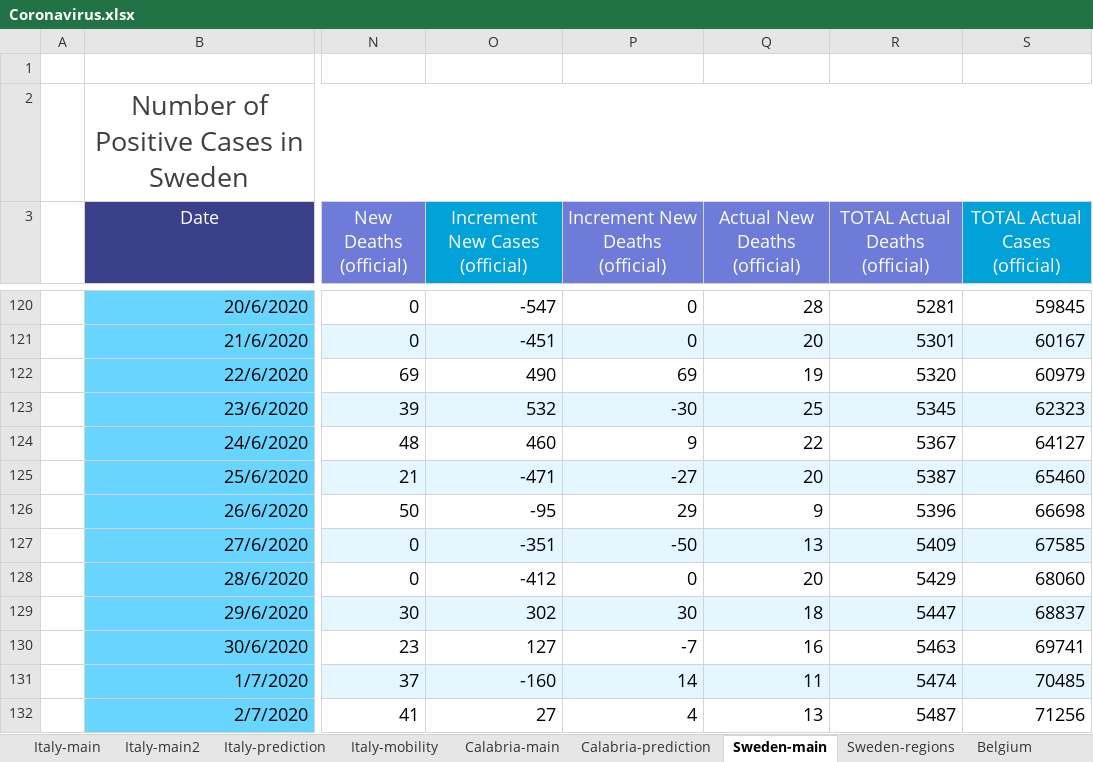
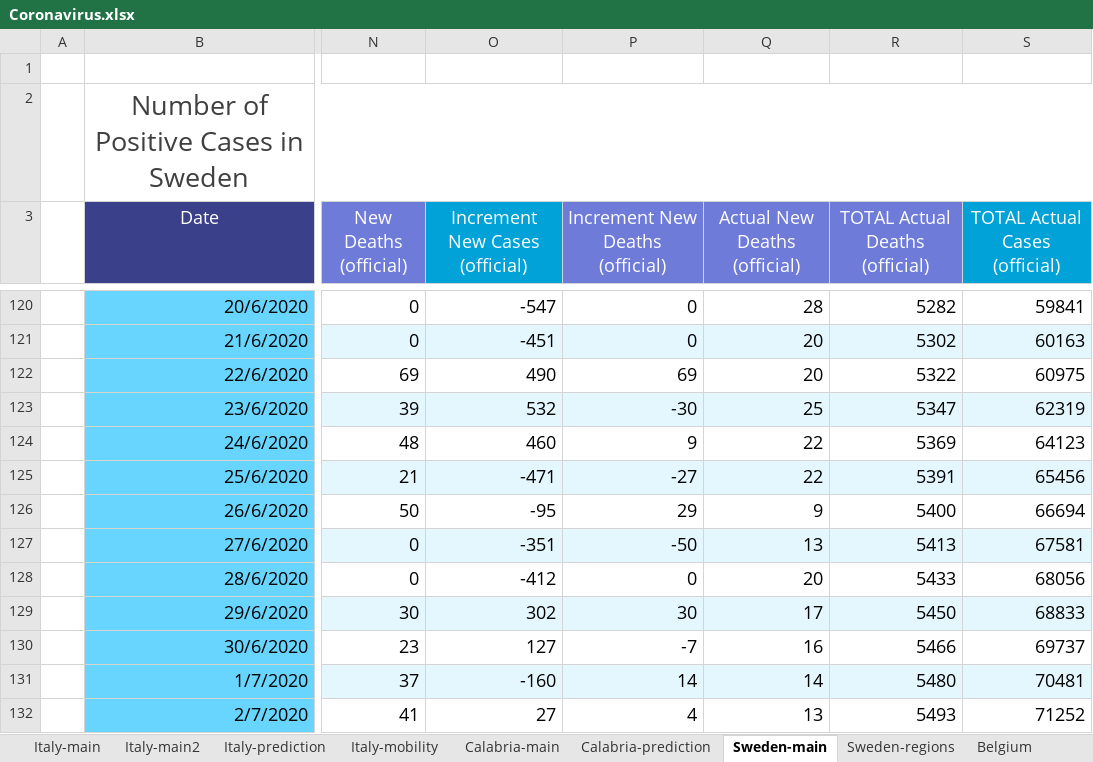
Before and after one commit to angelodm/covid-19_general_statistics, an Excel workbook: Coronavirus.xlsx, sheet Sweden-main, drawn as a sheet; only a part is shown, gaps mark what is left out; values as stored, in another font and other column widths than the file's, no borders; charts and pictures not drawn; the diff covers the shown part only; the diff names each change by its address in the sheet, - before the commit and + after, or states it on an @@ line.

```diff
--- a/Coronavirus.xlsx (sheet Sweden-main)
+++ b/Coronavirus.xlsx (sheet Sweden-main)
-R120 (TOTAL Actual Deaths (official)): 5281
+R120 (TOTAL Actual Deaths (official)): 5282
-S120 (TOTAL Actual Cases (official)): 59845
+S120 (TOTAL Actual Cases (official)): 59841
-R121 (TOTAL Actual Deaths (official)): 5301
+R121 (TOTAL Actual Deaths (official)): 5302
-S121 (TOTAL Actual Cases (official)): 60167
+S121 (TOTAL Actual Cases (official)): 60163
-Q122 (Actual New Deaths (official)): 19
+Q122 (Actual New Deaths (official)): 20
-R122 (TOTAL Actual Deaths (official)): 5320
+R122 (TOTAL Actual Deaths (official)): 5322
-S122 (TOTAL Actual Cases (official)): 60979
+S122 (TOTAL Actual Cases (official)): 60975
-R123 (TOTAL Actual Deaths (official)): 5345
+R123 (TOTAL Actual Deaths (official)): 5347
-S123 (TOTAL Actual Cases (official)): 62323
+S123 (TOTAL Actual Cases (official)): 62319
-R124 (TOTAL Actual Deaths (official)): 5367
+R124 (TOTAL Actual Deaths (official)): 5369
-S124 (TOTAL Actual Cases (official)): 64127
+S124 (TOTAL Actual Cases (official)): 64123
-Q125 (Actual New Deaths (official)): 20
+Q125 (Actual New Deaths (official)): 22
-R125 (TOTAL Actual Deaths (official)): 5387
+R125 (TOTAL Actual Deaths (official)): 5391
-S125 (TOTAL Actual Cases (official)): 65460
+S125 (TOTAL Actual Cases (official)): 65456
-R126 (TOTAL Actual Deaths (official)): 5396
+R126 (TOTAL Actual Deaths (official)): 5400
-S126 (TOTAL Actual Cases (official)): 66698
+S126 (TOTAL Actual Cases (official)): 66694
-R127 (TOTAL Actual Deaths (official)): 5409
+R127 (TOTAL Actual Deaths (official)): 5413
-S127 (TOTAL Actual Cases (official)): 67585
+S127 (TOTAL Actual Cases (official)): 67581
-R128 (TOTAL Actual Deaths (official)): 5429
+R128 (TOTAL Actual Deaths (official)): 5433
-S128 (TOTAL Actual Cases (official)): 68060
+S128 (TOTAL Actual Cases (official)): 68056
-Q129 (Actual New Deaths (official)): 18
+Q129 (Actual New Deaths (official)): 17
-R129 (TOTAL Actual Deaths (official)): 5447
+R129 (TOTAL Actual Deaths (official)): 5450
-S129 (TOTAL Actual Cases (official)): 68837
+S129 (TOTAL Actual Cases (official)): 68833
-R130 (TOTAL Actual Deaths (official)): 5463
+R130 (TOTAL Actual Deaths (official)): 5466
-S130 (TOTAL Actual Cases (official)): 69741
+S130 (TOTAL Actual Cases (official)): 69737
-Q131 (Actual New Deaths (official)): 11
+Q131 (Actual New Deaths (official)): 14
-R131 (TOTAL Actual Deaths (official)): 5474
+R131 (TOTAL Actual Deaths (official)): 5480
-S131 (TOTAL Actual Cases (official)): 70485
+S131 (TOTAL Actual Cases (official)): 70481
-R132 (TOTAL Actual Deaths (official)): 5487
+R132 (TOTAL Actual Deaths (official)): 5493
-S132 (TOTAL Actual Cases (official)): 71256
+S132 (TOTAL Actual Cases (official)): 71252
```
Also changed, not shown: 2 added rows and 75 edited cells elsewhere in this sheet, sheet Sweden-regions, sheet Italy-mobility, sheet Italy-main2, sheet Calabria-main, sheet Italy-main, sheet Italy-prediction, 6 more sheets, charts or pictures.
